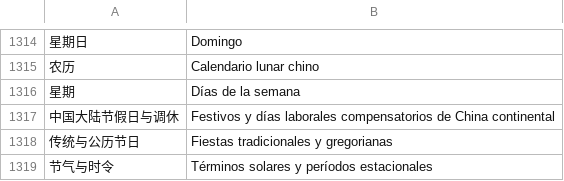
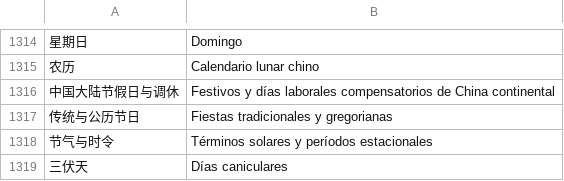
Before and after one commit to ysicing/XStats, a TSV file: Packages/XStatsKit/Sources/Localization/Resources/es.tsv, drawn as a sheet; only a part is shown, gaps mark what is left out; the shorter side is filled out with more unchanged rows; the diff names each change by its address in the sheet, - before the commit and + after, or states it on an @@ line.

```diff
--- a/Packages/XStatsKit/Sources/Localization/Resources/es.tsv
+++ b/Packages/XStatsKit/Sources/Localization/Resources/es.tsv
-row 1316: 星期 | Días de la semana
```
Also changed, not shown: Packages/XStatsKit/Sources/Localization/Resources/ar.tsv, Packages/XStatsKit/Sources/Localization/Resources/de.tsv, 19 other files.
